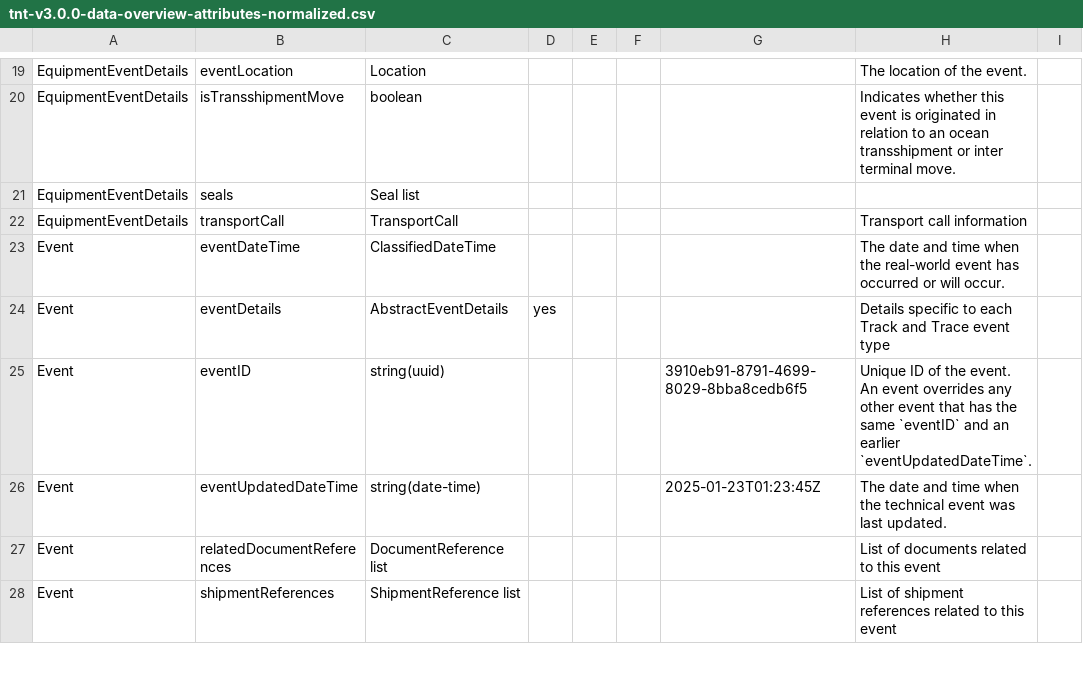
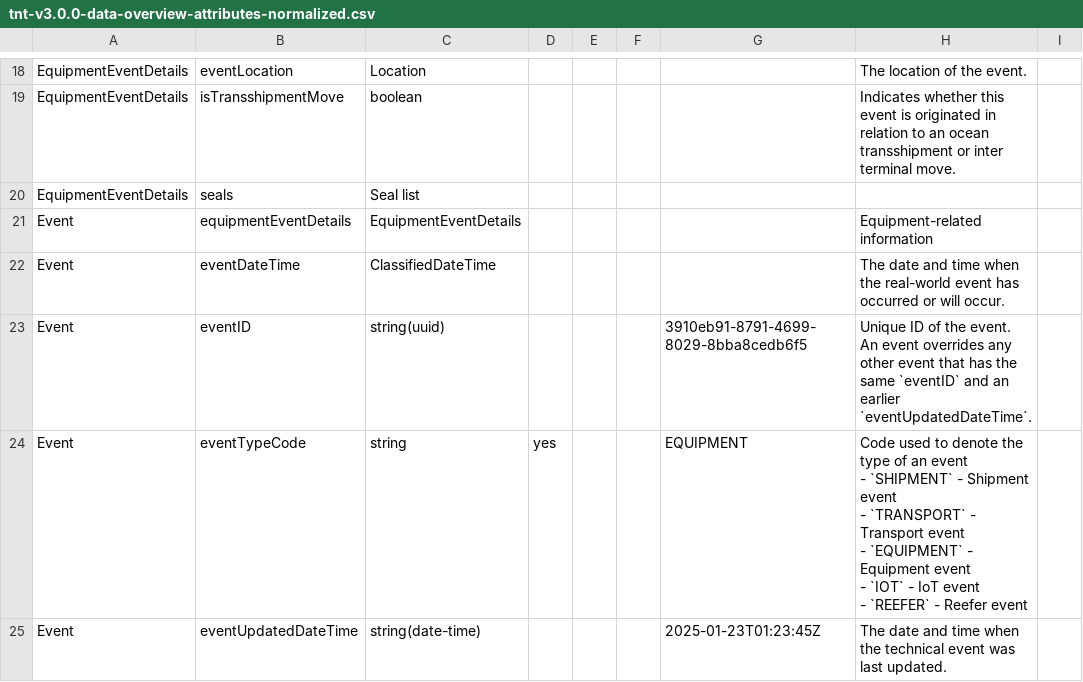
Before and after one commit to dcsaorg/Conformance-Gateway, a CSV file: specifications/generated-resources/standards/tnt/v300/tnt-v3.0.0-data-overview-attributes-normalized.csv, drawn as a sheet; only a part is shown, gaps mark what is left out; the shorter side is filled out with more unchanged rows; the diff covers the shown part only.

Commit message:
SD-2436 TNT event composition

```diff
--- a/specifications/generated-resources/standards/tnt/v300/tnt-v3.0.0-data-overview-attributes-normalized.csv
+++ b/specifications/generated-resources/standards/tnt/v300/tnt-v3.0.0-data-overview-attributes-normalized.csv
@@ -74,5 +68,4 @@ EquipmentEventDetails,isTransshipmentMove,boolean,,,,,"Indicates whether this ev
 EquipmentEventDetails,seals,"Seal list",,,,,,
-EquipmentEventDetails,transportCall,TransportCall,,,,,"Transport call information",
+Event,equipmentEventDetails,EquipmentEventDetails,,,,,"Equipment-related information",
 Event,eventDateTime,ClassifiedDateTime,,,,,"The date and time when the real-world event has occurred or will occur.",
-Event,eventDetails,AbstractEventDetails,yes,,,,"Details specific to each Track and Trace event type",
 Event,eventID,"string(uuid)",,,,"3910eb91-8791-4699-8029-8bba8cedb6f5","Unique ID of the event.
@@ -80,2 +73,8 @@ Event,eventID,"string(uuid)",,,,"3910eb91-8791-4699-8029-8bba8cedb6f5","Unique I
 An event overrides any other event that has the same `eventID` and an earlier `eventUpdatedDateTime`.",
+Event,eventTypeCode,string,yes,,,EQUIPMENT,"Code used to denote the type of an event
+- `SHIPMENT` - Shipment event
+- `TRANSPORT` - Transport event
+- `EQUIPMENT` - Equipment event
+- `IOT` - IoT event
+- `REEFER` - Reefer event",
 Event,eventUpdatedDateTime,"string(date-time)",,,,2025-01-23T01:23:45Z,"The date and time when the technical event was last updated.",
```
Also changed, not shown: 5 added rows and 24 removed rows elsewhere in this file, 12 other files.
